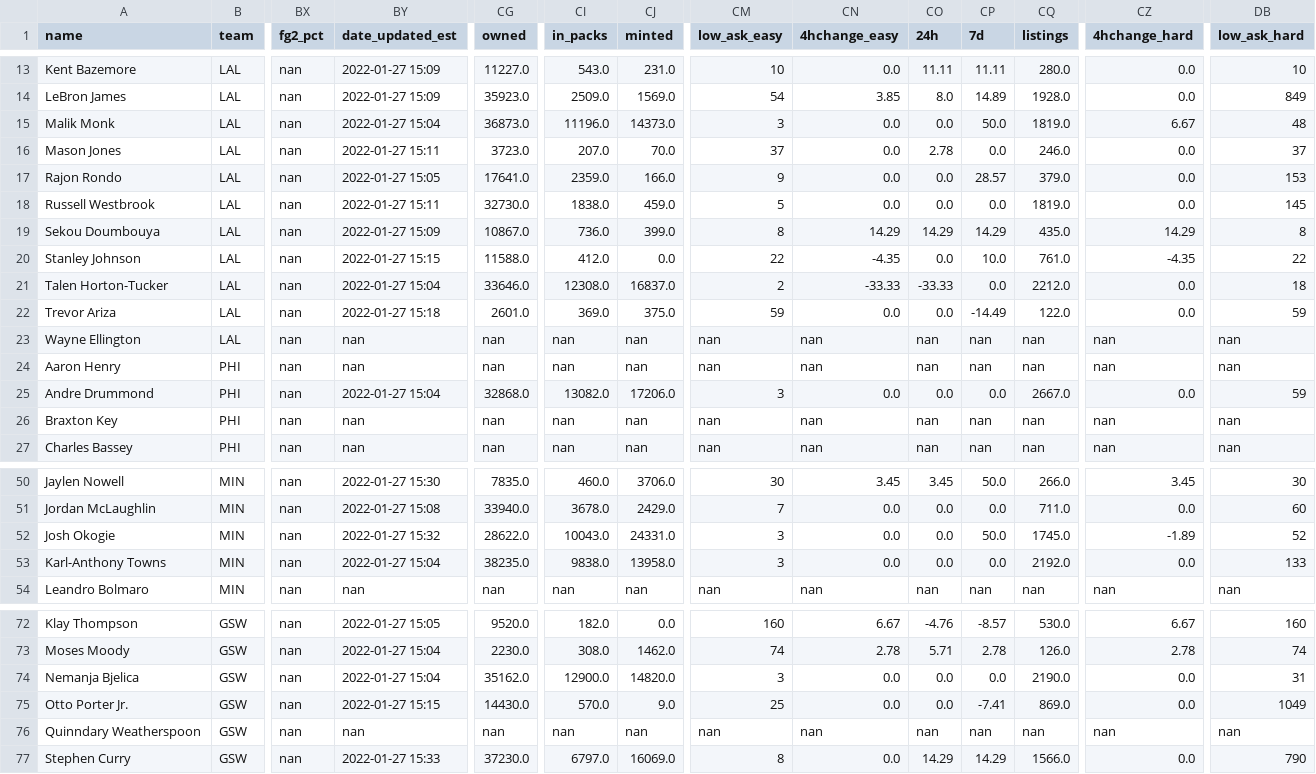
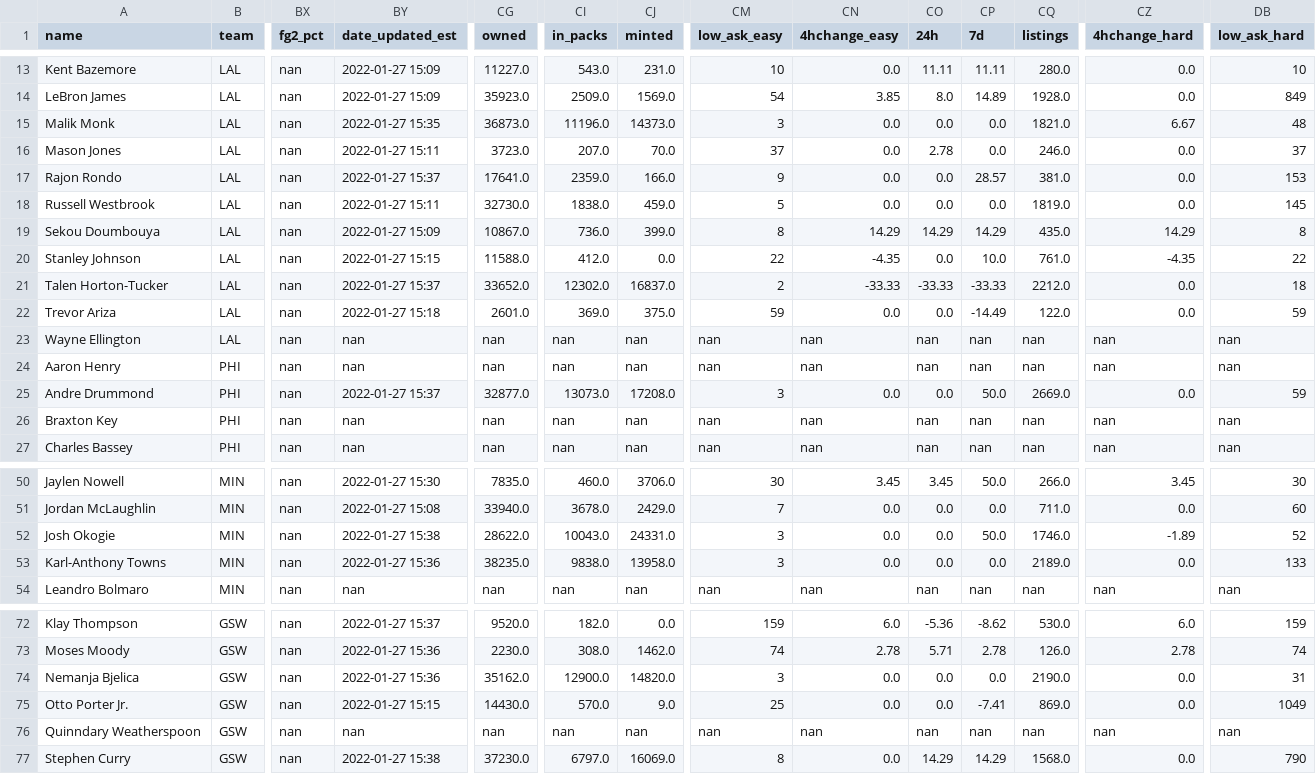
Before and after one commit to rydr0z/NBA-Live-Stat-Tracker, a CSV file: prevgamedays/2022-01-27_NBAStats.csv, drawn as a sheet; only a part is shown, gaps mark what is left out; the diff covers the shown part only; the diff names each change by its address in the sheet, - before the commit and + after, or states it on an @@ line.

```diff
--- a/prevgamedays/2022-01-27_NBAStats.csv
+++ b/prevgamedays/2022-01-27_NBAStats.csv
-BY15 (date_updated_est): 2022-01-27 15:04
+BY15 (date_updated_est): 2022-01-27 15:35
-CP15 (7d): 50.0
+CP15 (7d): 0.0
-CQ15 (listings): 1819.0
+CQ15 (listings): 1821.0
-BY17 (date_updated_est): 2022-01-27 15:05
+BY17 (date_updated_est): 2022-01-27 15:37
-CQ17 (listings): 379.0
+CQ17 (listings): 381.0
-BY21 (date_updated_est): 2022-01-27 15:04
+BY21 (date_updated_est): 2022-01-27 15:37
-CG21 (owned): 33646.0
+CG21 (owned): 33652.0
-CI21 (in_packs): 12308.0
+CI21 (in_packs): 12302.0
-CP21 (7d): 0.0
+CP21 (7d): -33.33
-BY25 (date_updated_est): 2022-01-27 15:04
+BY25 (date_updated_est): 2022-01-27 15:37
-CG25 (owned): 32868.0
+CG25 (owned): 32877.0
-CI25 (in_packs): 13082.0
+CI25 (in_packs): 13073.0
-CJ25 (minted): 17206.0
+CJ25 (minted): 17208.0
-CP25 (7d): 0.0
+CP25 (7d): 50.0
-CQ25 (listings): 2667.0
+CQ25 (listings): 2669.0
-BY52 (date_updated_est): 2022-01-27 15:32
+BY52 (date_updated_est): 2022-01-27 15:38
-CQ52 (listings): 1745.0
+CQ52 (listings): 1746.0
-BY53 (date_updated_est): 2022-01-27 15:04
+BY53 (date_updated_est): 2022-01-27 15:36
-CQ53 (listings): 2192.0
+CQ53 (listings): 2189.0
-BY72 (date_updated_est): 2022-01-27 15:05
+BY72 (date_updated_est): 2022-01-27 15:37
-CM72 (low_ask_easy): 160
+CM72 (low_ask_easy): 159
-CN72 (4hchange_easy): 6.67
+CN72 (4hchange_easy): 6.0
-CO72 (24h): -4.76
+CO72 (24h): -5.36
-CP72 (7d): -8.57
+CP72 (7d): -8.62
-CZ72 (4hchange_hard): 6.67
+CZ72 (4hchange_hard): 6.0
-DB72 (low_ask_hard): 160
+DB72 (low_ask_hard): 159
-BY73:BY74 (date_updated_est): 2022-01-27 15:04
+BY73:BY74 (date_updated_est): 2022-01-27 15:36
-BY77 (date_updated_est): 2022-01-27 15:33
+BY77 (date_updated_est): 2022-01-27 15:38
-CQ77 (listings): 1566.0
+CQ77 (listings): 1568.0
```
Also changed, not shown: 42 edited cells elsewhere in this file, topshot_data.csv.
